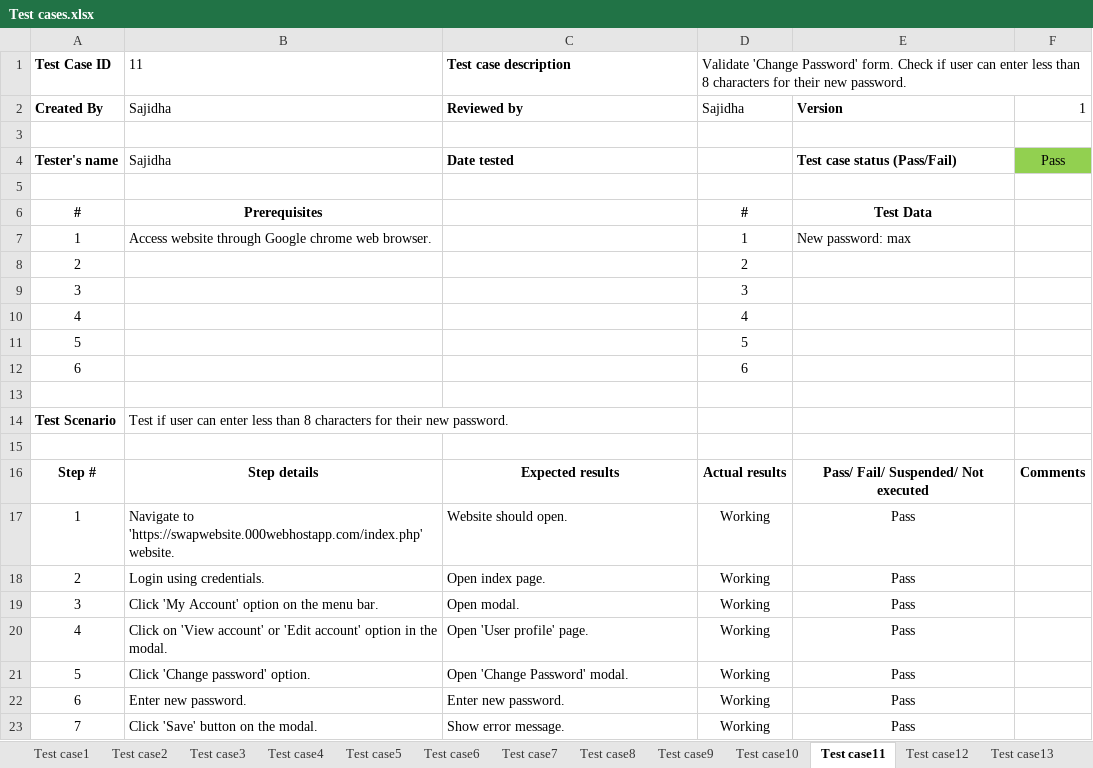
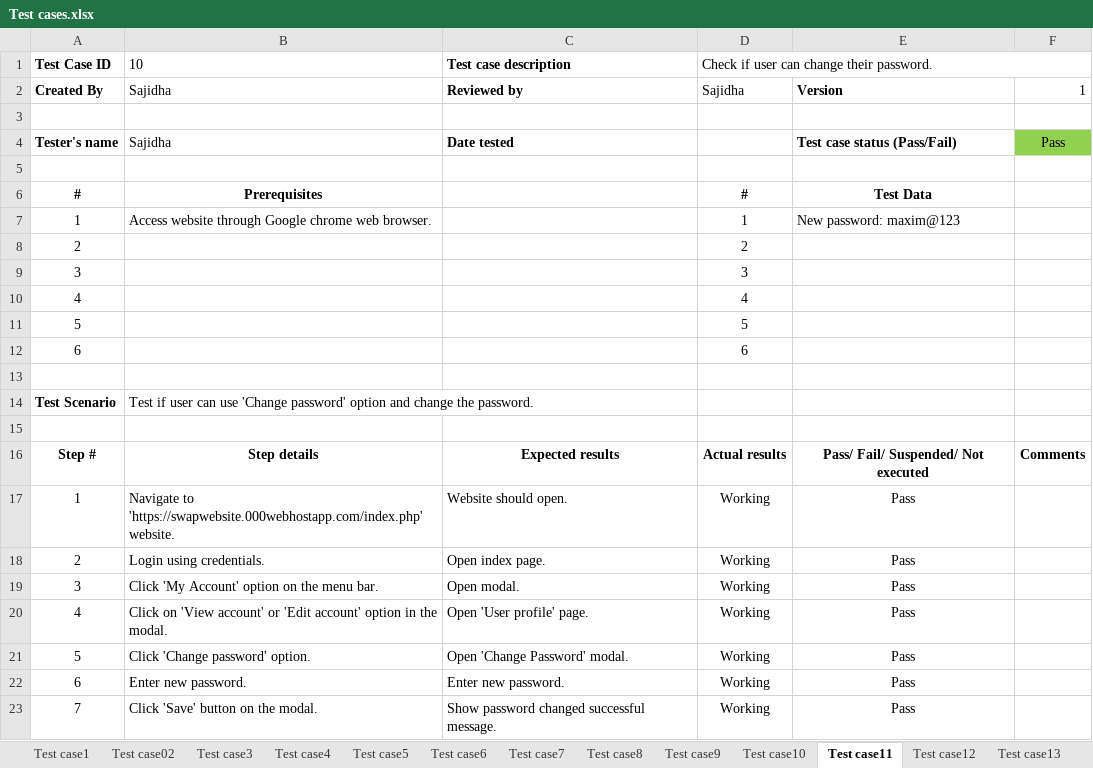
Before and after one commit to Sajidha377/Swap, an Excel workbook: AE2 report/Test cases.xlsx, sheet Test case11, drawn as a sheet; values as stored, in another font and other column widths than the file's, no borders; the diff names each change by its address in the sheet, - before the commit and + after, or states it on an @@ line.

```diff
--- a/AE2 report/Test cases.xlsx (sheet Test case11)
+++ b/AE2 report/Test cases.xlsx (sheet Test case11)
-sheet tab: Test case2
+sheet tab: Test case02
-B1: 11
+B1: 10
-D1: Validate 'Change Password' form. Check if user can enter less than 8 characters for their new password.
+D1: Check if user can change their password.
-E7: New password: max
+E7: New password: maxim@123
-B14 (10): …user can enter less than 8 characters for their new password.
+B14 (10): …user can use 'Change password' option and change the password.
-C23 (Test case description): Show error message.
+C23 (Test case description): Show password changed successful message.
```
Also changed, not shown: sheet Test case12, sheet Test case13, sheet Test case7, sheet Test case8, sheet Test case5, sheet Test case3, 3 more sheets, other sheet tabs, 1 other file.
